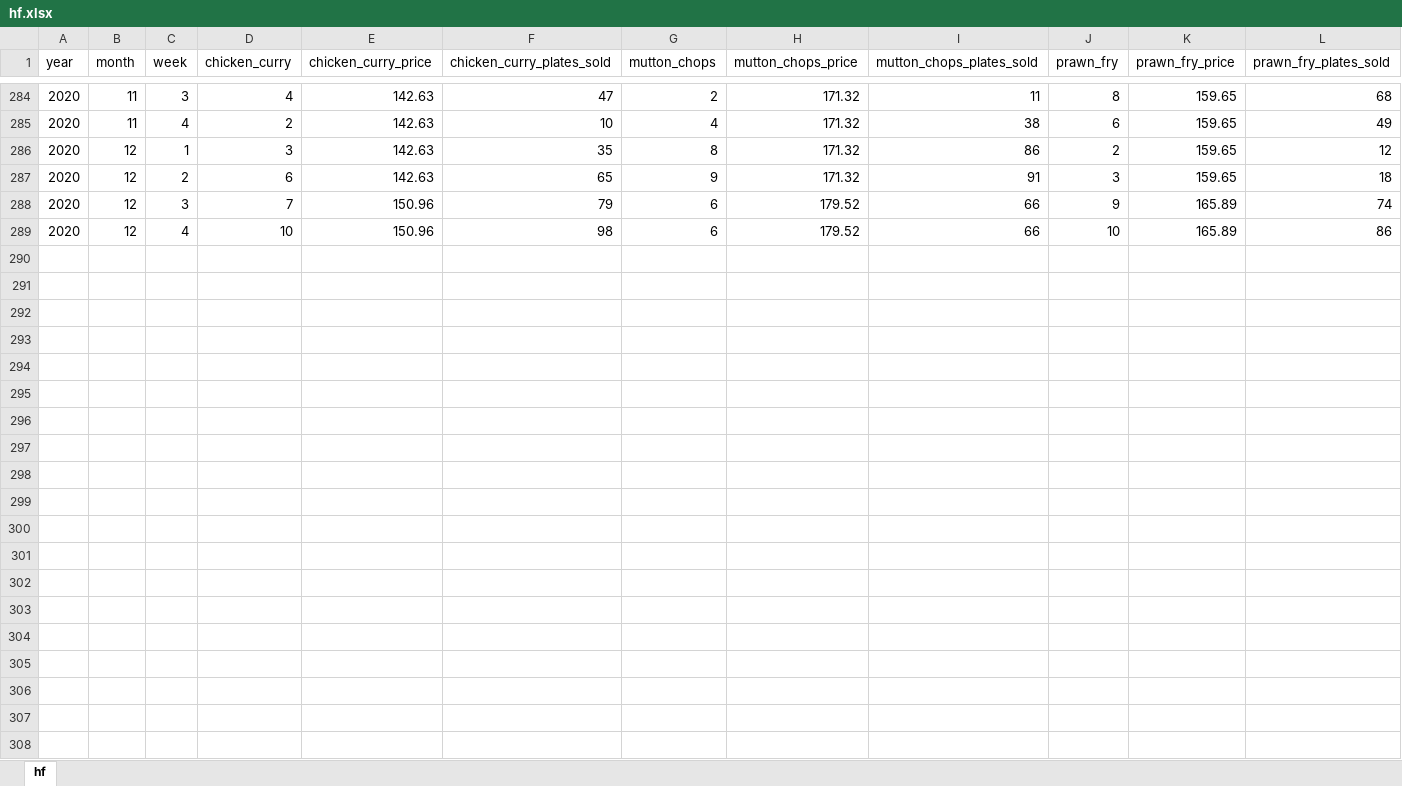
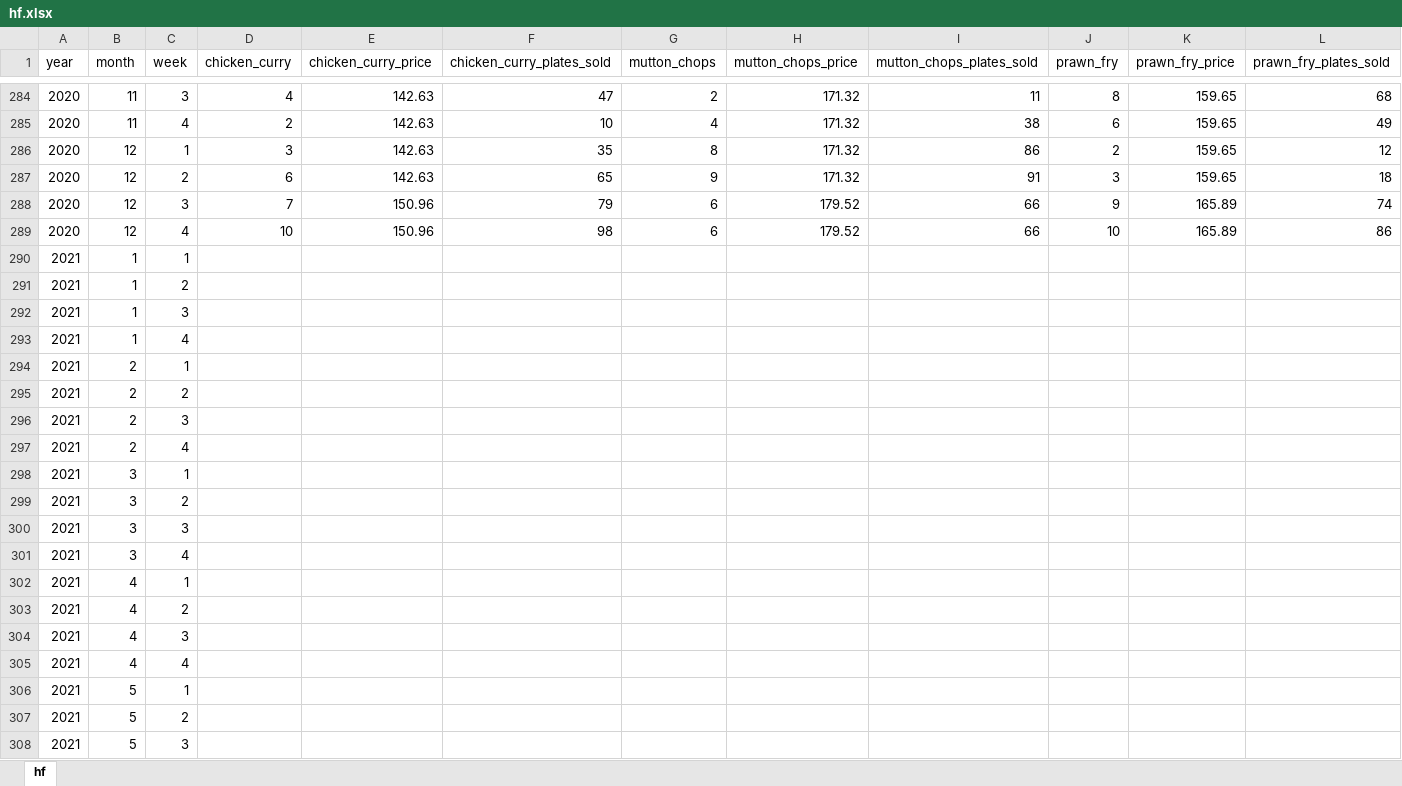
Before and after one commit to suriya-it19/Business-Analytics-with-People-Counter, an Excel workbook: dataset/hf.xlsx, sheet hf, drawn as a sheet; only a part is shown, gaps mark what is left out; values as stored, in another font and other column widths than the file's, no borders; rows hold the shown columns only; the diff covers the shown part only; the diff names each change by its address in the sheet, - before the commit and + after, or states it on an @@ line.

```diff
--- a/dataset/hf.xlsx (sheet hf)
+++ b/dataset/hf.xlsx (sheet hf)
+row 290: 2021 | 1 | 1
+row 291: 2021 | 1 | 2
+row 292: 2021 | 1 | 3
+row 293: 2021 | 1 | 4
+row 294: 2021 | 2 | 1
+row 295: 2021 | 2 | 2
+row 296: 2021 | 2 | 3
+row 297: 2021 | 2 | 4
+row 298: 2021 | 3 | 1
+row 299: 2021 | 3 | 2
+row 300: 2021 | 3 | 3
+row 301: 2021 | 3 | 4
+row 302: 2021 | 4 | 1
+row 303: 2021 | 4 | 2
+row 304: 2021 | 4 | 3
+row 305: 2021 | 4 | 4
+row 306: 2021 | 5 | 1
+row 307: 2021 | 5 | 2
+row 308: 2021 | 5 | 3
```
Also changed, not shown: 29 added rows elsewhere in this sheet, 2 other files.
